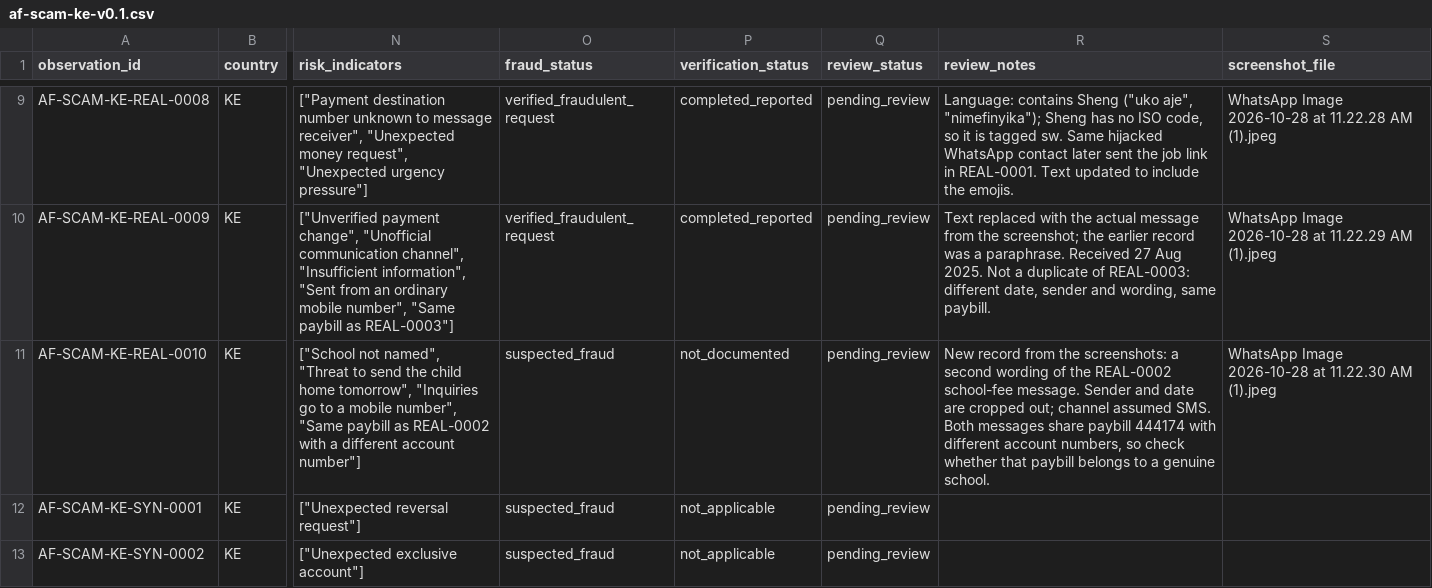
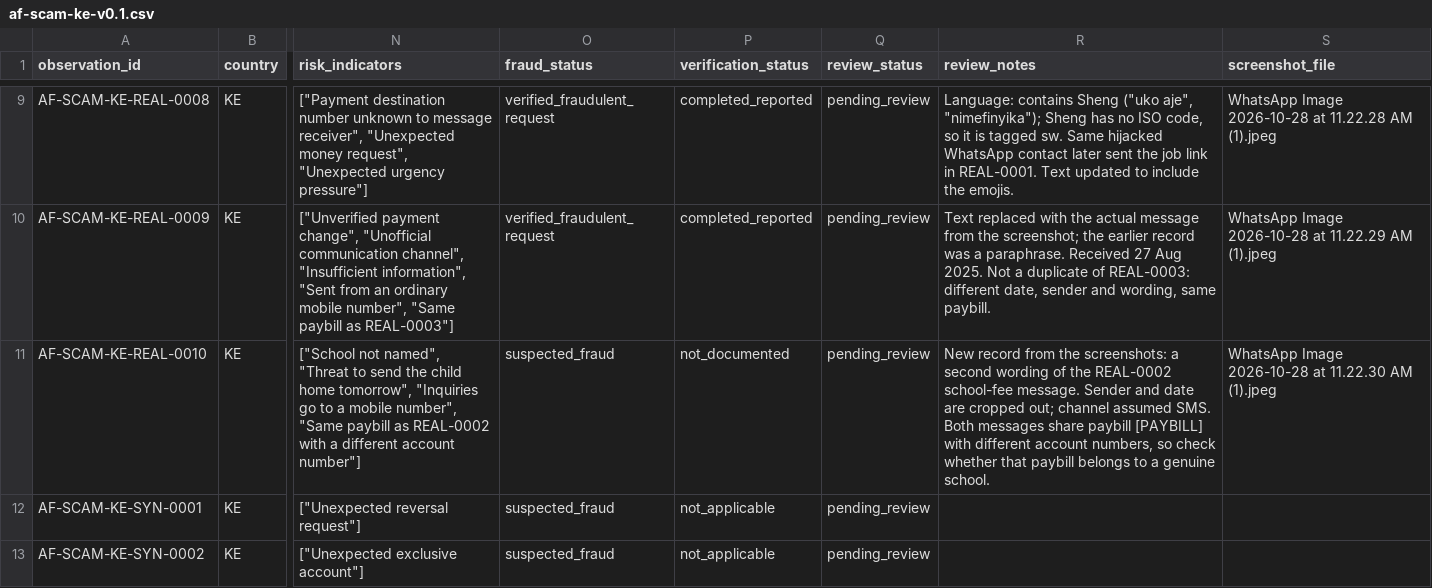
Before and after one commit to AfriEval/african-scam-message-patterns, a CSV file: data/kenya/af-scam-ke-v0.1.csv, drawn as a sheet; only a part is shown, gaps mark what is left out; the diff names each change by its address in the sheet, - before the commit and + after, or states it on an @@ line.

Commit message:
Redact the paybill number in the KE-REAL-0010 review notes

```diff
--- a/data/kenya/af-scam-ke-v0.1.csv
+++ b/data/kenya/af-scam-ke-v0.1.csv
-R11 (review_notes): …share paybill 444174 with different…
+R11 (review_notes): …share paybill [PAYBILL] with different…
```
